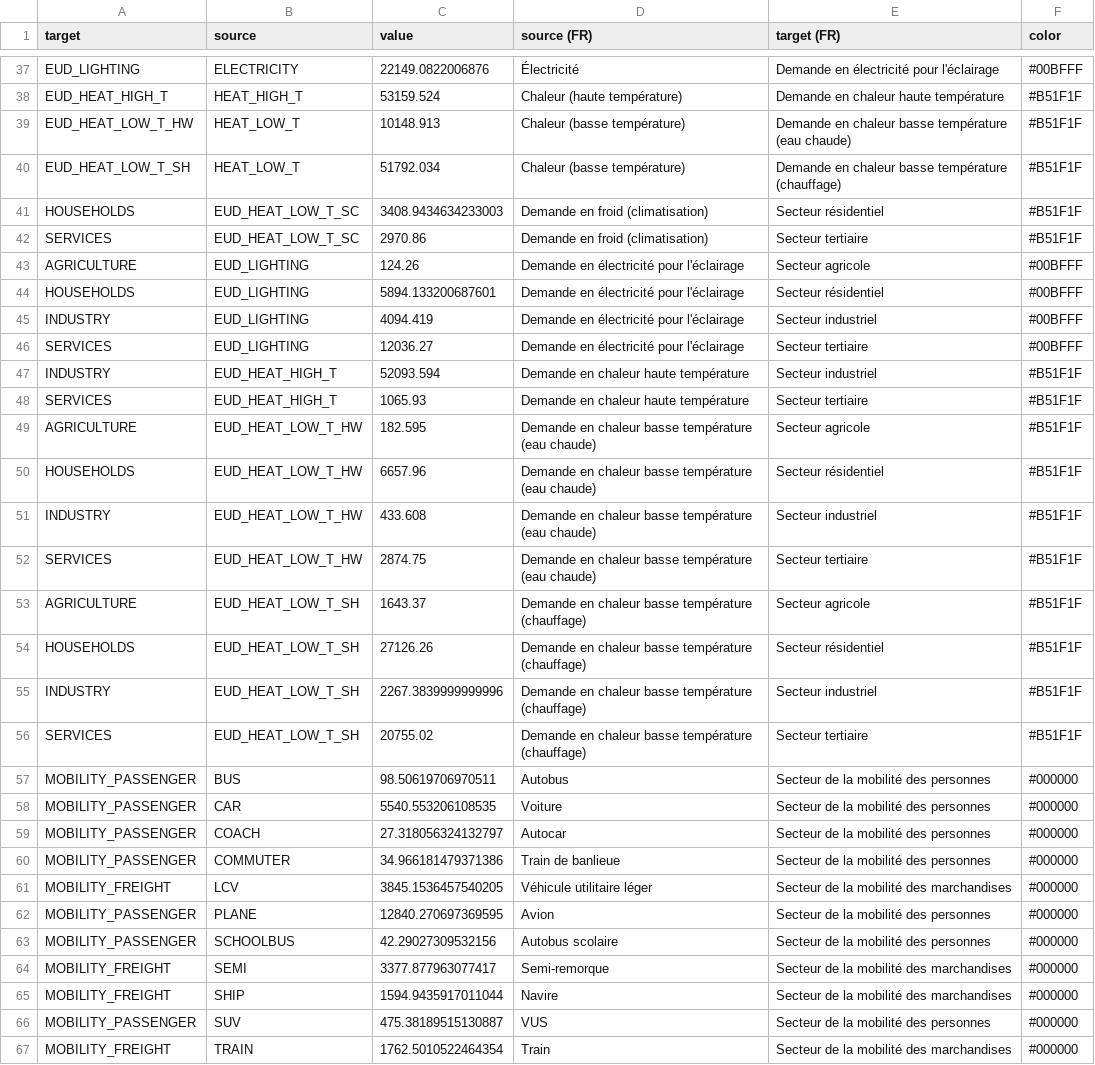
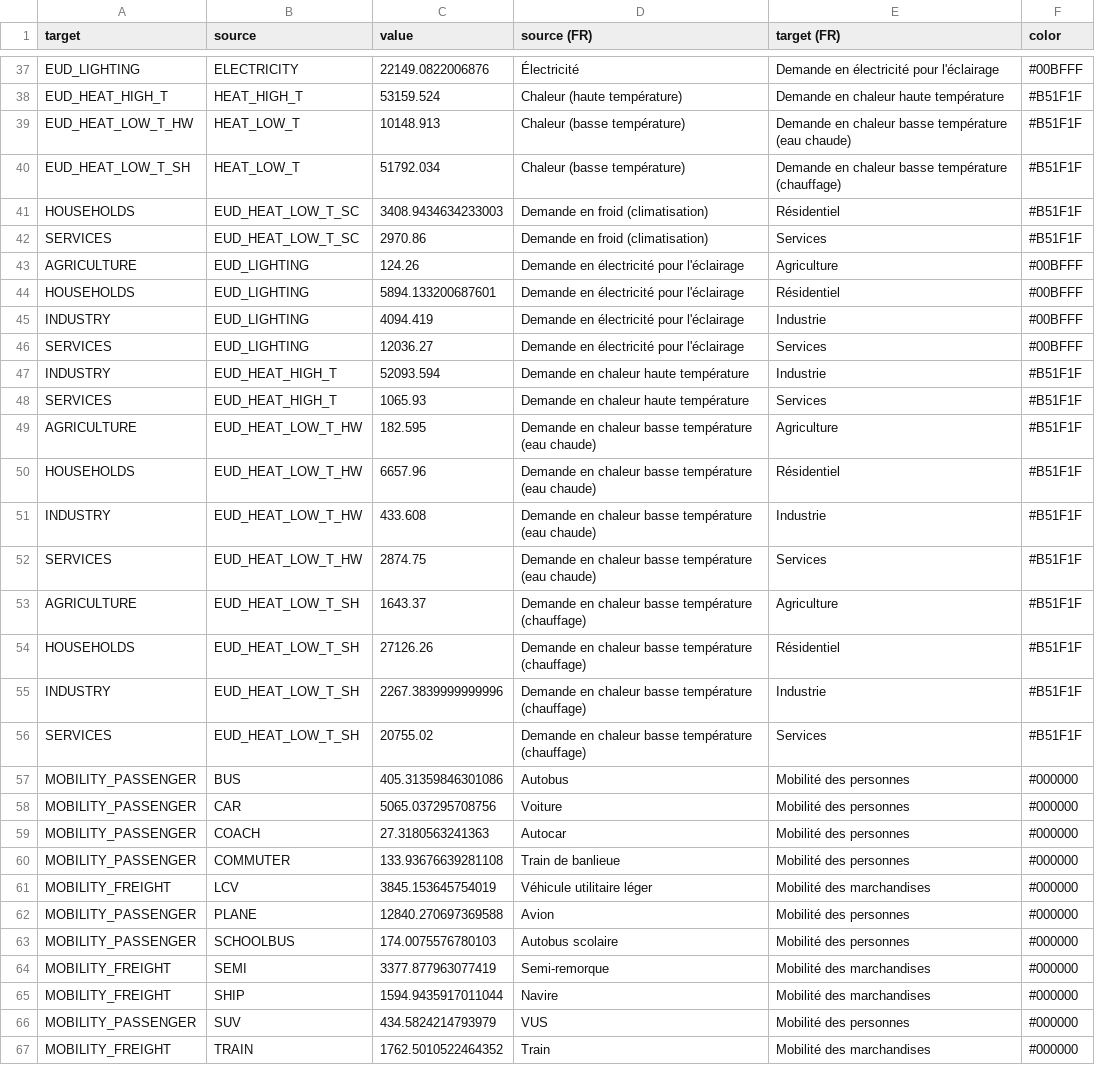
Before and after one commit to CIRAIG/scenarios-front-commun, a CSV file: Results/sankey_sobre_lim_cc_nz_data.csv, drawn as a sheet; only a part is shown, gaps mark what is left out; the diff covers the shown part only.

```diff
--- a/Results/sankey_sobre_lim_cc_nz_data.csv
+++ b/Results/sankey_sobre_lim_cc_nz_data.csv
@@ -40,28 +40,28 @@ EUD_HEAT_LOW_T_HW,HEAT_LOW_T,10148.913,Chaleur (basse température),Demande en c
 EUD_HEAT_LOW_T_SH,HEAT_LOW_T,51792.034,Chaleur (basse température),Demande en chaleur basse température (chauffage),#B51F1F
-HOUSEHOLDS,EUD_HEAT_LOW_T_SC,3408.9434634233003,Demande en froid (climatisation),Secteur résidentiel,#B51F1F
-SERVICES,EUD_HEAT_LOW_T_SC,2970.86,Demande en froid (climatisation),Secteur tertiaire,#B51F1F
-AGRICULTURE,EUD_LIGHTING,124.26,Demande en électricité pour l'éclairage,Secteur agricole,#00BFFF
-HOUSEHOLDS,EUD_LIGHTING,5894.133200687601,Demande en électricité pour l'éclairage,Secteur résidentiel,#00BFFF
-INDUSTRY,EUD_LIGHTING,4094.419,Demande en électricité pour l'éclairage,Secteur industriel,#00BFFF
-SERVICES,EUD_LIGHTING,12036.27,Demande en électricité pour l'éclairage,Secteur tertiaire,#00BFFF
-INDUSTRY,EUD_HEAT_HIGH_T,52093.594,Demande en chaleur haute température,Secteur industriel,#B51F1F
-SERVICES,EUD_HEAT_HIGH_T,1065.93,Demande en chaleur haute température,Secteur tertiaire,#B51F1F
-AGRICULTURE,EUD_HEAT_LOW_T_HW,182.595,Demande en chaleur basse température (eau chaude),Secteur agricole,#B51F1F
-HOUSEHOLDS,EUD_HEAT_LOW_T_HW,6657.96,Demande en chaleur basse température (eau chaude),Secteur résidentiel,#B51F1F
-INDUSTRY,EUD_HEAT_LOW_T_HW,433.608,Demande en chaleur basse température (eau chaude),Secteur industriel,#B51F1F
-SERVICES,EUD_HEAT_LOW_T_HW,2874.75,Demande en chaleur basse température (eau chaude),Secteur tertiaire,#B51F1F
-AGRICULTURE,EUD_HEAT_LOW_T_SH,1643.37,Demande en chaleur basse température (chauffage),Secteur agricole,#B51F1F
-HOUSEHOLDS,EUD_HEAT_LOW_T_SH,27126.26,Demande en chaleur basse température (chauffage),Secteur résidentiel,#B51F1F
-INDUSTRY,EUD_HEAT_LOW_T_SH,2267.3839999999996,Demande en chaleur basse température (chauffage),Secteur industriel,#B51F1F
-SERVICES,EUD_HEAT_LOW_T_SH,20755.02,Demande en chaleur basse température (chauffage),Secteur tertiaire,#B51F1F
-MOBILITY_PASSENGER,BUS,98.50619706970511,Autobus,Secteur de la mobilité des personnes,#000000
-MOBILITY_PASSENGER,CAR,5540.553206108535,Voiture,Secteur de la mobilité des personnes,#000000
-MOBILITY_PASSENGER,COACH,27.318056324132797,Autocar,Secteur de la mobilité des personnes,#000000
-MOBILITY_PASSENGER,COMMUTER,34.966181479371386,Train de banlieue,Secteur de la mobilité des personnes,#000000
-MOBILITY_FREIGHT,LCV,3845.1536457540205,Véhicule utilitaire léger,Secteur de la mobilité des marchandises,#000000
-MOBILITY_PASSENGER,PLANE,12840.270697369595,Avion,Secteur de la mobilité des personnes,#000000
-MOBILITY_PASSENGER,SCHOOLBUS,42.29027309532156,Autobus scolaire,Secteur de la mobilité des personnes,#000000
-MOBILITY_FREIGHT,SEMI,3377.877963077417,Semi-remorque,Secteur de la mobilité des marchandises,#000000
-MOBILITY_FREIGHT,SHIP,1594.9435917011044,Navire,Secteur de la mobilité des marchandises,#000000
-MOBILITY_PASSENGER,SUV,475.38189515130887,VUS,Secteur de la mobilité des personnes,#000000
-MOBILITY_FREIGHT,TRAIN,1762.5010522464354,Train,Secteur de la mobilité des marchandises,#000000
+HOUSEHOLDS,EUD_HEAT_LOW_T_SC,3408.9434634233003,Demande en froid (climatisation),Résidentiel,#B51F1F
+SERVICES,EUD_HEAT_LOW_T_SC,2970.86,Demande en froid (climatisation),Services,#B51F1F
+AGRICULTURE,EUD_LIGHTING,124.26,Demande en électricité pour l'éclairage,Agriculture,#00BFFF
+HOUSEHOLDS,EUD_LIGHTING,5894.133200687601,Demande en électricité pour l'éclairage,Résidentiel,#00BFFF
+INDUSTRY,EUD_LIGHTING,4094.419,Demande en électricité pour l'éclairage,Industrie,#00BFFF
+SERVICES,EUD_LIGHTING,12036.27,Demande en électricité pour l'éclairage,Services,#00BFFF
+INDUSTRY,EUD_HEAT_HIGH_T,52093.594,Demande en chaleur haute température,Industrie,#B51F1F
+SERVICES,EUD_HEAT_HIGH_T,1065.93,Demande en chaleur haute température,Services,#B51F1F
+AGRICULTURE,EUD_HEAT_LOW_T_HW,182.595,Demande en chaleur basse température (eau chaude),Agriculture,#B51F1F
+HOUSEHOLDS,EUD_HEAT_LOW_T_HW,6657.96,Demande en chaleur basse température (eau chaude),Résidentiel,#B51F1F
+INDUSTRY,EUD_HEAT_LOW_T_HW,433.608,Demande en chaleur basse température (eau chaude),Industrie,#B51F1F
+SERVICES,EUD_HEAT_LOW_T_HW,2874.75,Demande en chaleur basse température (eau chaude),Services,#B51F1F
+AGRICULTURE,EUD_HEAT_LOW_T_SH,1643.37,Demande en chaleur basse température (chauffage),Agriculture,#B51F1F
+HOUSEHOLDS,EUD_HEAT_LOW_T_SH,27126.26,Demande en chaleur basse température (chauffage),Résidentiel,#B51F1F
+INDUSTRY,EUD_HEAT_LOW_T_SH,2267.3839999999996,Demande en chaleur basse température (chauffage),Industrie,#B51F1F
+SERVICES,EUD_HEAT_LOW_T_SH,20755.02,Demande en chaleur basse température (chauffage),Services,#B51F1F
+MOBILITY_PASSENGER,BUS,405.31359846301086,Autobus,Mobilité des personnes,#000000
+MOBILITY_PASSENGER,CAR,5065.037295708756,Voiture,Mobilité des personnes,#000000
+MOBILITY_PASSENGER,COACH,27.3180563241363,Autocar,Mobilité des personnes,#000000
+MOBILITY_PASSENGER,COMMUTER,133.93676639281108,Train de banlieue,Mobilité des personnes,#000000
+MOBILITY_FREIGHT,LCV,3845.153645754019,Véhicule utilitaire léger,Mobilité des marchandises,#000000
+MOBILITY_PASSENGER,PLANE,12840.270697369588,Avion,Mobilité des personnes,#000000
+MOBILITY_PASSENGER,SCHOOLBUS,174.0075576780103,Autobus scolaire,Mobilité des personnes,#000000
+MOBILITY_FREIGHT,SEMI,3377.877963077419,Semi-remorque,Mobilité des marchandises,#000000
+MOBILITY_FREIGHT,SHIP,1594.9435917011044,Navire,Mobilité des marchandises,#000000
+MOBILITY_PASSENGER,SUV,434.5824214793979,VUS,Mobilité des personnes,#000000
+MOBILITY_FREIGHT,TRAIN,1762.5010522464352,Train,Mobilité des marchandises,#000000
```
Also changed, not shown: 63 edited cells elsewhere in this file, Results/sankey_acc_verte_data.csv, Results/sankey_actuel_data.csv, 43 other files.
